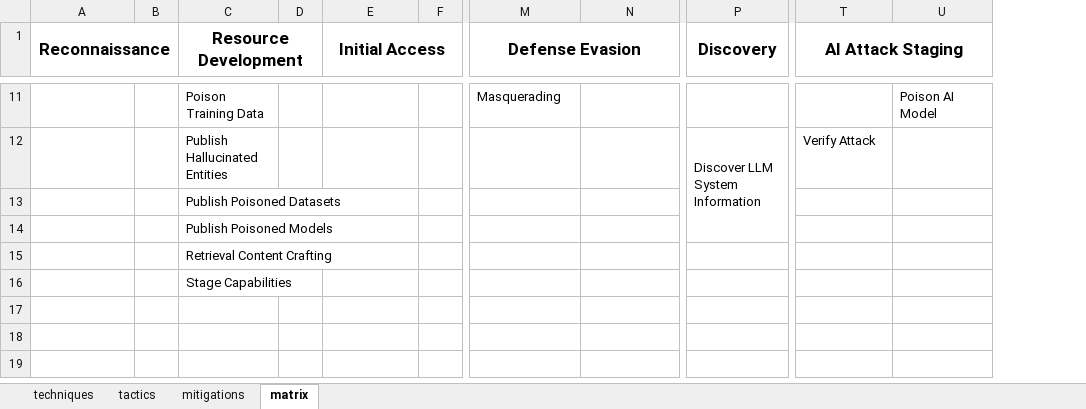
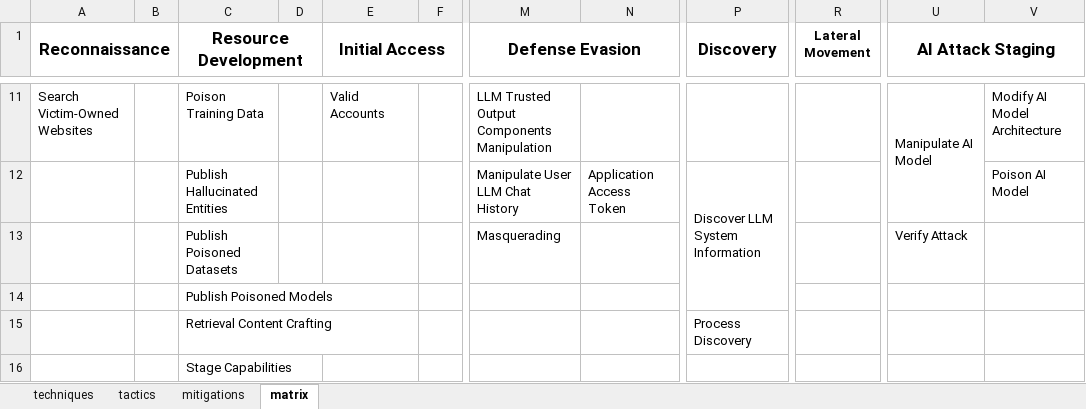
Before and after one commit to mitre-atlas/atlas-website, an Excel workbook: public/excel-files/atlas.xlsx, sheet matrix, drawn as a sheet; only a part is shown, gaps mark what is left out; values as stored, in another font and other column widths than the file's, no borders; addresses are those after the commit; the diff covers the shown part only; the diff names each change by its address in the sheet, - before the commit and + after, or states it on an @@ line.

```diff
--- a/public/excel-files/atlas.xlsx (sheet matrix)
+++ b/public/excel-files/atlas.xlsx (sheet matrix)
+column R (Lateral Movement), empty
-A11 (Reconnaissance): (empty)
+A11 (Reconnaissance): Search Victim-Owned Websites
-E11 (Initial Access): (empty)
+E11 (Initial Access): Valid Accounts
-M11 (Defense Evasion): Masquerading
+M11 (Defense Evasion): LLM Trusted Output Components Manipulation
-U11 (AI Attack Staging): (empty)
+U11 (AI Attack Staging): Manipulate AI Model
+U11:U12 merged
-V11: Poison AI Model
+V11: Modify AI Model Architecture
-M12 (Defense Evasion): (empty)
+M12 (Defense Evasion): Manipulate User LLM Chat History
-N12: (empty)
+N12: Application Access Token
-U12 (AI Attack Staging): Verify Attack
+U12 (AI Attack Staging): (empty)
-V12: (empty)
+V12: Poison AI Model
-M13 (Defense Evasion): (empty)
+M13 (Defense Evasion): Masquerading
-U13 (AI Attack Staging): (empty)
+U13 (AI Attack Staging): Verify Attack
-P15 (Discovery): (empty)
+P15 (Discovery): Process Discovery
```
Also changed, not shown: 1 added row, 1 removed row, 25 edited cells and merged cells elsewhere in this sheet, sheet techniques, sheet mitigations, sheet tactics, public/excel-files/atlas-matrices.xlsx, public/excel-files/atlas-mitigations.xlsx, 8 other files.
